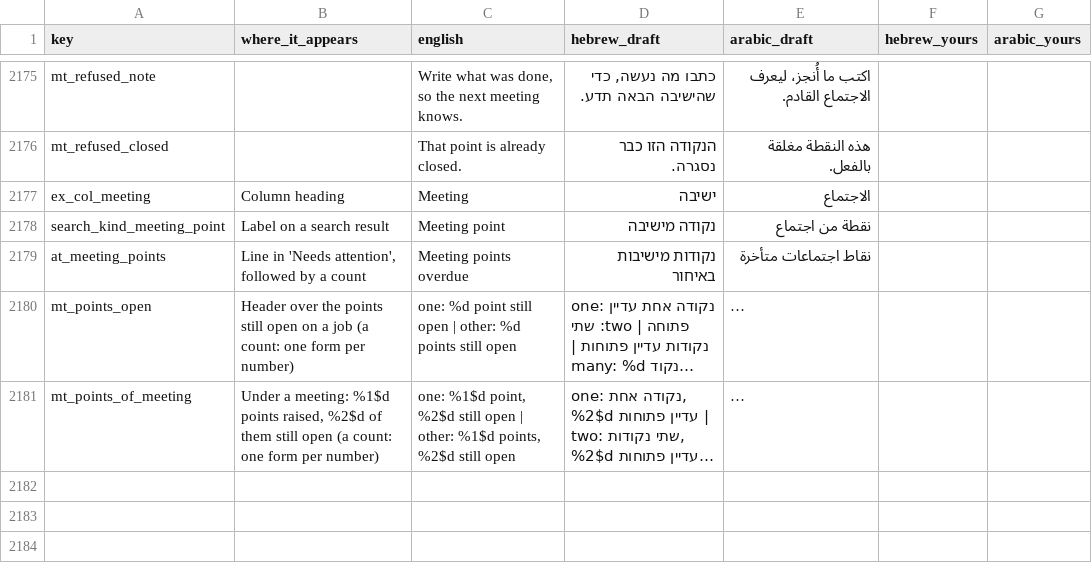
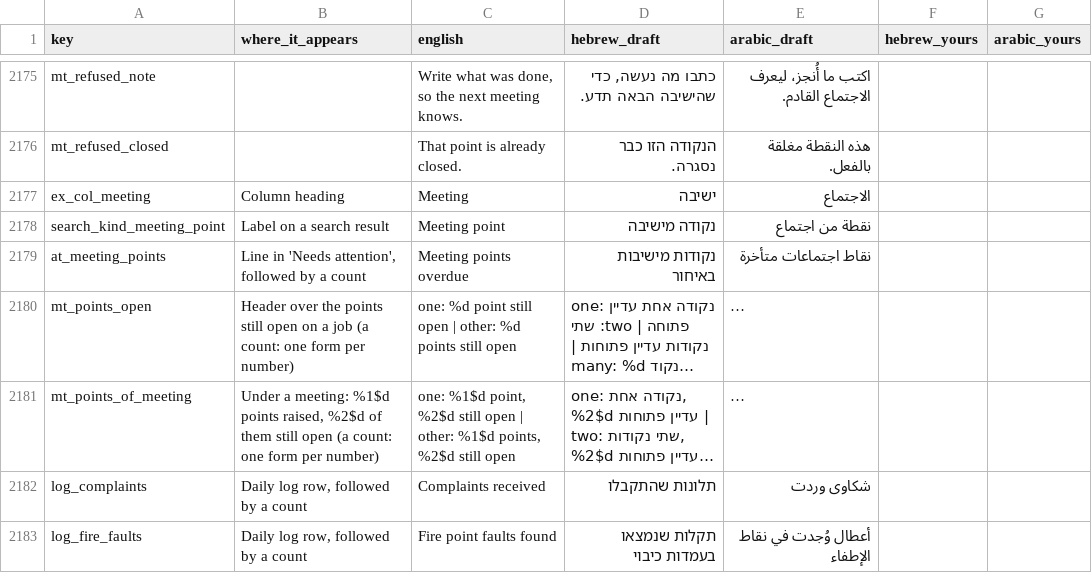
Before and after one commit to JO0Dile/Construction-trades, a CSV file: docs/translation/interface.csv, drawn as a sheet; only a part is shown, gaps mark what is left out; long unchanged cells end in …; the diff names each change by its address in the sheet, - before the commit and + after, or states it on an @@ line.

```diff
--- a/docs/translation/interface.csv
+++ b/docs/translation/interface.csv
+row 2182: log_complaints | Daily log row, followed by a count | Complaints received | תלונות שהתקבלו | شكاوى وردت
+row 2183: log_fire_faults | Daily log row, followed by a count | Fire point faults found | תקלות שנמצאו בעמדות כיבוי | أعطال وُجدت في نقاط الإطفاء
```
Also changed, not shown: 16 other files.
